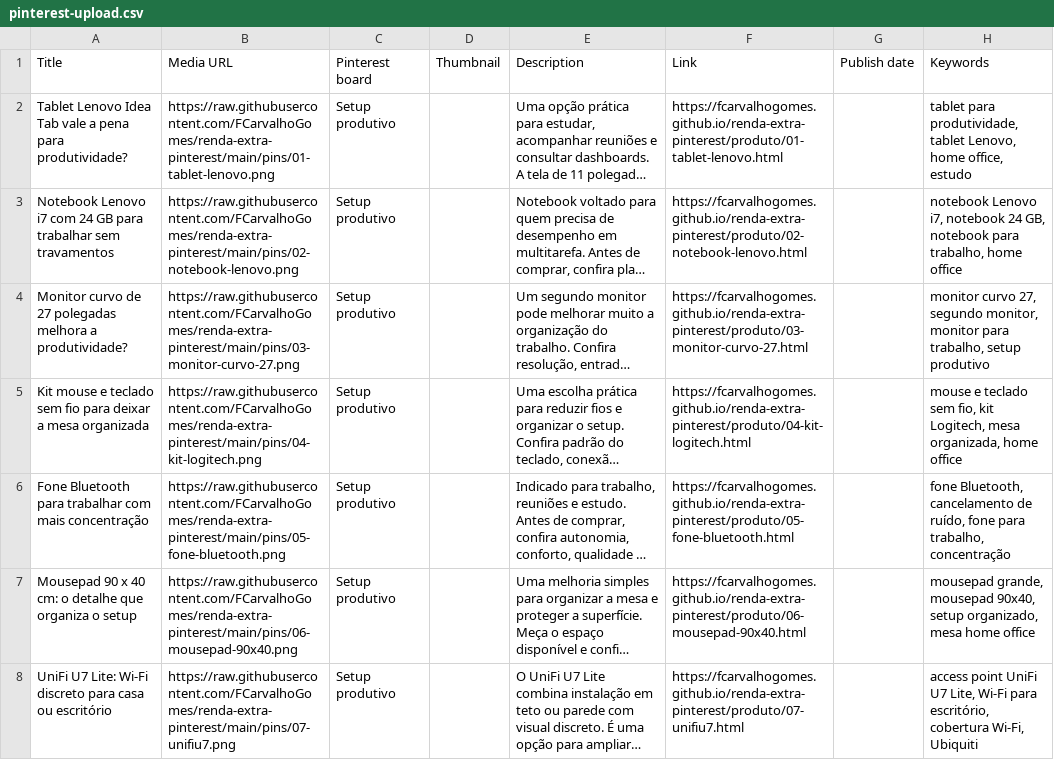
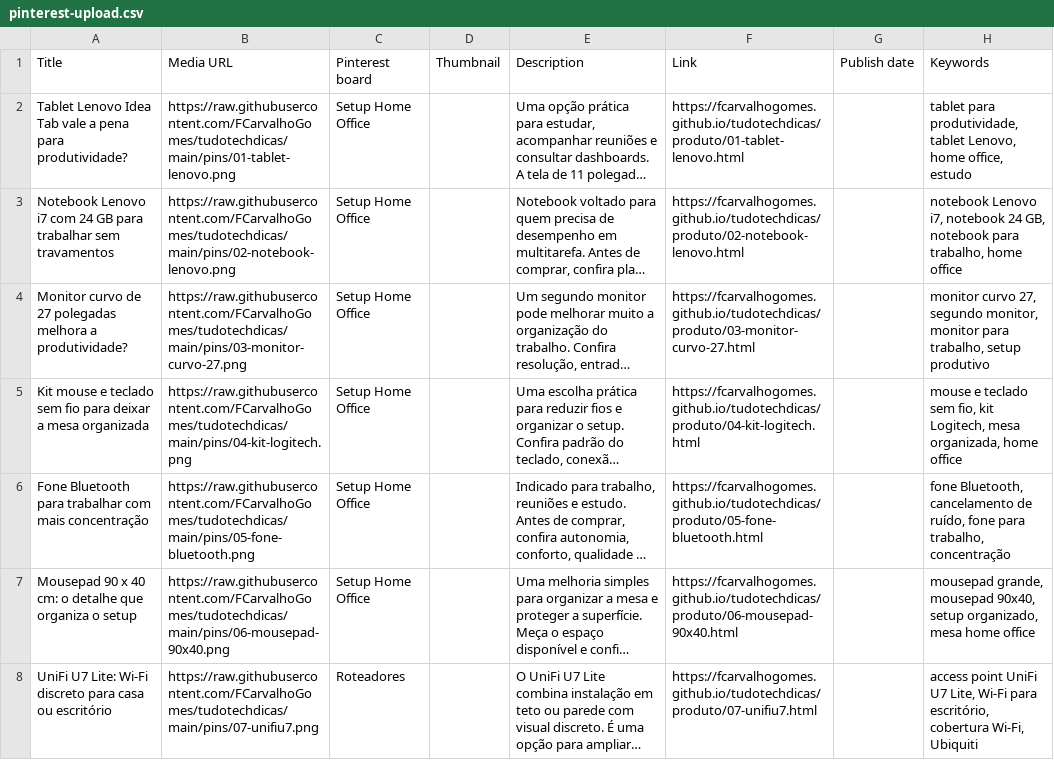
Before and after one commit to FCarvalhoGomes/renda-extra-pinterest, a CSV file: pinterest-upload.csv, drawn as a sheet; only a part is shown; long unchanged cells end in …; the diff covers the shown part only; the diff names each change by its address in the sheet, - before the commit and + after, or states it on an @@ line.

Commit message:
Renomeia site e organiza produtos por categoria

```diff
--- a/pinterest-upload.csv
+++ b/pinterest-upload.csv
-B2: https://raw.githubusercontent.com/FCarvalhoGomes/renda-extra-pinterest/main/pins/01-tablet-lenovo.png
+B2: https://raw.githubusercontent.com/FCarvalhoGomes/tudotechdicas/main/pins/01-tablet-lenovo.png
-C2:C7: Setup produtivo
+C2:C7: Setup Home Office
-F2: https://fcarvalhogomes.github.io/renda-extra-pinterest/produto/01-tablet-lenovo.html
+F2: https://fcarvalhogomes.github.io/tudotechdicas/produto/01-tablet-lenovo.html
-B3: https://raw.githubusercontent.com/FCarvalhoGomes/renda-extra-pinterest/main/pins/02-notebook-lenovo.png
+B3: https://raw.githubusercontent.com/FCarvalhoGomes/tudotechdicas/main/pins/02-notebook-lenovo.png
-F3: https://fcarvalhogomes.github.io/renda-extra-pinterest/produto/02-notebook-lenovo.html
+F3: https://fcarvalhogomes.github.io/tudotechdicas/produto/02-notebook-lenovo.html
-B4: https://raw.githubusercontent.com/FCarvalhoGomes/renda-extra-pinterest/main/pins/03-monitor-curvo-27.png
+B4: https://raw.githubusercontent.com/FCarvalhoGomes/tudotechdicas/main/pins/03-monitor-curvo-27.png
-F4: https://fcarvalhogomes.github.io/renda-extra-pinterest/produto/03-monitor-curvo-27.html
+F4: https://fcarvalhogomes.github.io/tudotechdicas/produto/03-monitor-curvo-27.html
-B5: https://raw.githubusercontent.com/FCarvalhoGomes/renda-extra-pinterest/main/pins/04-kit-logitech.png
+B5: https://raw.githubusercontent.com/FCarvalhoGomes/tudotechdicas/main/pins/04-kit-logitech.png
-F5: https://fcarvalhogomes.github.io/renda-extra-pinterest/produto/04-kit-logitech.html
+F5: https://fcarvalhogomes.github.io/tudotechdicas/produto/04-kit-logitech.html
-B6: https://raw.githubusercontent.com/FCarvalhoGomes/renda-extra-pinterest/main/pins/05-fone-bluetooth.png
+B6: https://raw.githubusercontent.com/FCarvalhoGomes/tudotechdicas/main/pins/05-fone-bluetooth.png
-F6: https://fcarvalhogomes.github.io/renda-extra-pinterest/produto/05-fone-bluetooth.html
+F6: https://fcarvalhogomes.github.io/tudotechdicas/produto/05-fone-bluetooth.html
-B7: https://raw.githubusercontent.com/FCarvalhoGomes/renda-extra-pinterest/main/pins/06-mousepad-90x40.png
+B7: https://raw.githubusercontent.com/FCarvalhoGomes/tudotechdicas/main/pins/06-mousepad-90x40.png
-F7: https://fcarvalhogomes.github.io/renda-extra-pinterest/produto/06-mousepad-90x40.html
+F7: https://fcarvalhogomes.github.io/tudotechdicas/produto/06-mousepad-90x40.html
-B8: https://raw.githubusercontent.com/FCarvalhoGomes/renda-extra-pinterest/main/pins/07-unifiu7.png
+B8: https://raw.githubusercontent.com/FCarvalhoGomes/tudotechdicas/main/pins/07-unifiu7.png
-C8: Setup produtivo
+C8: Roteadores
-F8: https://fcarvalhogomes.github.io/renda-extra-pinterest/produto/07-unifiu7.html
+F8: https://fcarvalhogomes.github.io/tudotechdicas/produto/07-unifiu7.html
```
Also changed, not shown: 39 edited cells elsewhere in this file, 28 other files.
